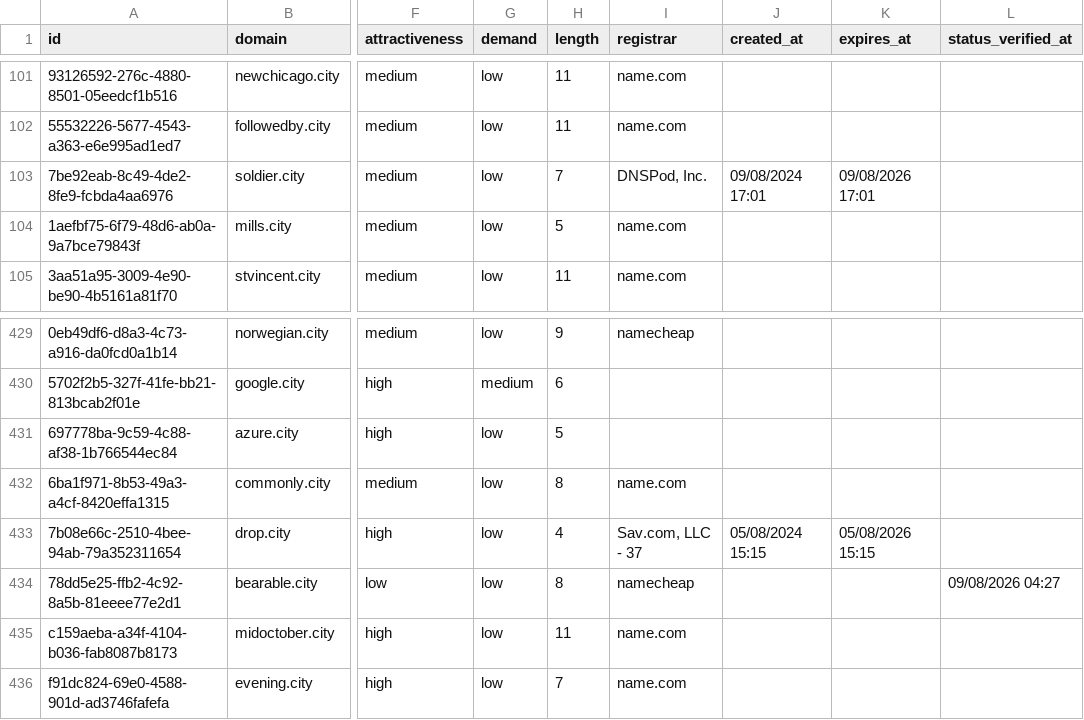
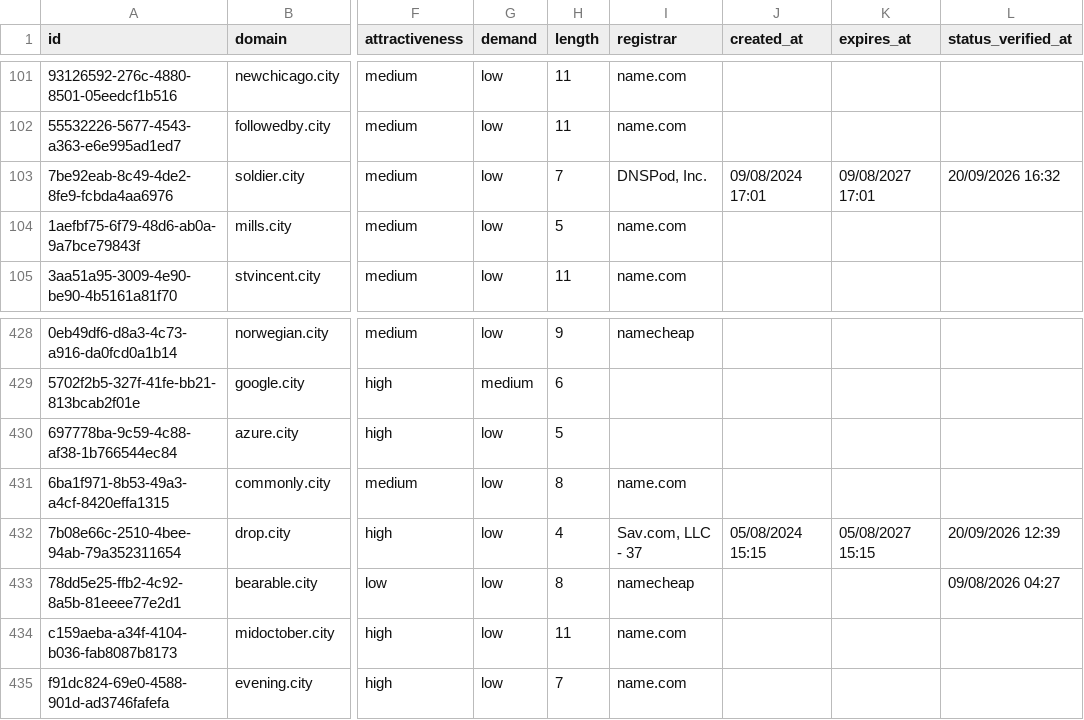
Before and after one commit to UniqueDomains/city-oneword-domains, a CSV file: city.csv, drawn as a sheet; only a part is shown, gaps mark what is left out; addresses are those after the commit; the diff covers the shown part only; the diff names each change by its address in the sheet, - before the commit and + after, or states it on an @@ line.

```diff
--- a/city.csv
+++ b/city.csv
-K103 (expires_at): 09/08/2026 17:01
+K103 (expires_at): 09/08/2027 17:01
-L103 (status_verified_at): (empty)
+L103 (status_verified_at): 20/09/2026 16:32
-K432 (expires_at): 05/08/2026 15:15
+K432 (expires_at): 05/08/2027 15:15
-L432 (status_verified_at): (empty)
+L432 (status_verified_at): 20/09/2026 12:39
```
Also changed, not shown: 1 added row, 1 removed row and 10 edited cells elsewhere in this file, 4 other files.
